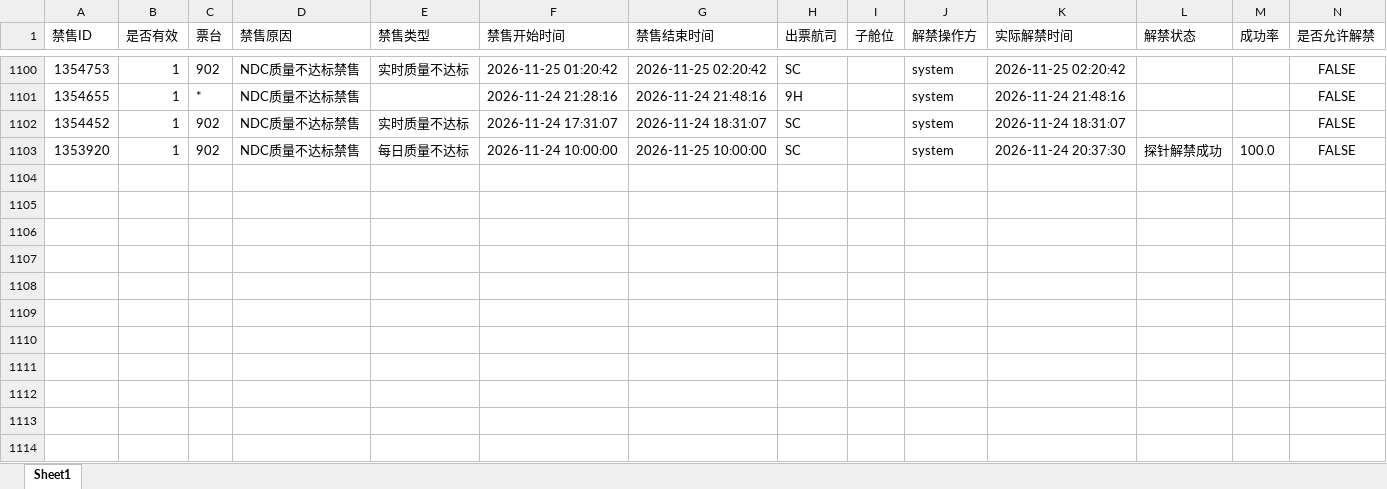
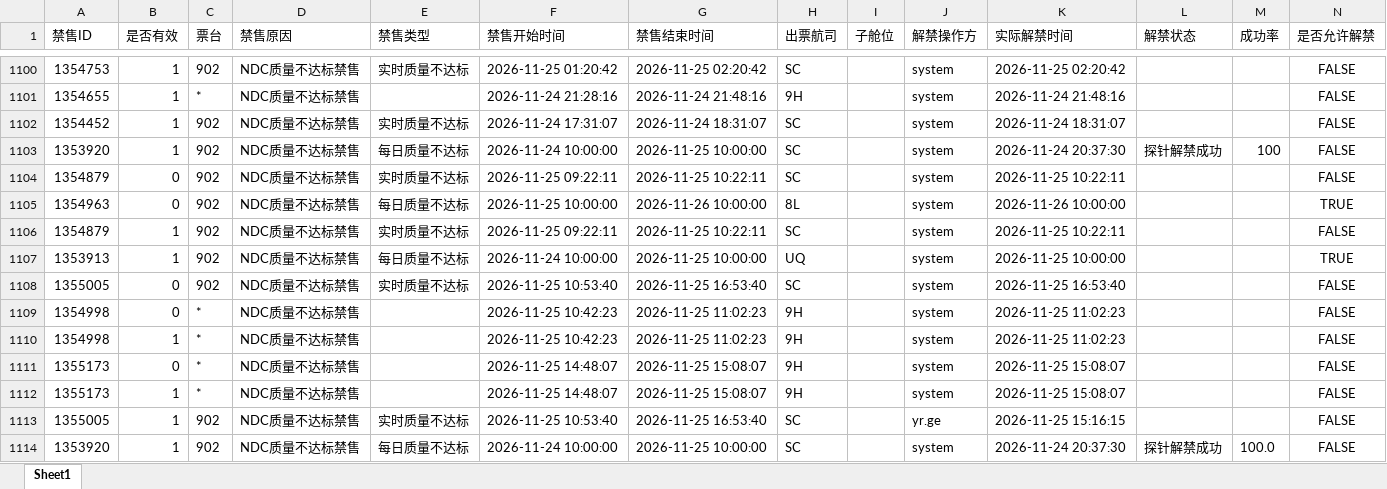
Before and after one commit to LUOcheng487/-, an Excel workbook: data/携程.xlsx, sheet Sheet1, drawn as a sheet; only a part is shown, gaps mark what is left out; values as stored, in another font and other column widths than the file's, no borders; the diff names each change by its address in the sheet, - before the commit and + after, or states it on an @@ line.

```diff
--- a/data/携程.xlsx (sheet Sheet1)
+++ b/data/携程.xlsx (sheet Sheet1)
+row 1103: 1353920 | 1 | 902 | NDC质量不达标禁售 | 每日质量不达标 | 2026-11-24 10:00:00 | 2026-11-25 10:00:00 | SC |  | system | 2026-11-24 20:37:30 | 探针解禁成功 | 100 | FALSE
+row 1104: 1354879 | 0 | 902 | NDC质量不达标禁售 | 实时质量不达标 | 2026-11-25 09:22:11 | 2026-11-25 10:22:11 | SC |  | system | 2026-11-25 10:22:11 |  |  | FALSE
+row 1105: 1354963 | 0 | 902 | NDC质量不达标禁售 | 每日质量不达标 | 2026-11-25 10:00:00 | 2026-11-26 10:00:00 | 8L |  | system | 2026-11-26 10:00:00 |  |  | TRUE
+row 1106: 1354879 | 1 | 902 | NDC质量不达标禁售 | 实时质量不达标 | 2026-11-25 09:22:11 | 2026-11-25 10:22:11 | SC |  | system | 2026-11-25 10:22:11 |  |  | FALSE
+row 1107: 1353913 | 1 | 902 | NDC质量不达标禁售 | 每日质量不达标 | 2026-11-24 10:00:00 | 2026-11-25 10:00:00 | UQ |  | system | 2026-11-25 10:00:00 |  |  | TRUE
+row 1108: 1355005 | 0 | 902 | NDC质量不达标禁售 | 实时质量不达标 | 2026-11-25 10:53:40 | 2026-11-25 16:53:40 | SC |  | system | 2026-11-25 16:53:40 |  |  | FALSE
+row 1109: 1354998 | 0 | * | NDC质量不达标禁售 |  | 2026-11-25 10:42:23 | 2026-11-25 11:02:23 | 9H |  | system | 2026-11-25 11:02:23 |  |  | FALSE
+row 1110: 1354998 | 1 | * | NDC质量不达标禁售 |  | 2026-11-25 10:42:23 | 2026-11-25 11:02:23 | 9H |  | system | 2026-11-25 11:02:23 |  |  | FALSE
+row 1111: 1355173 | 0 | * | NDC质量不达标禁售 |  | 2026-11-25 14:48:07 | 2026-11-25 15:08:07 | 9H |  | system | 2026-11-25 15:08:07 |  |  | FALSE
+row 1112: 1355173 | 1 | * | NDC质量不达标禁售 |  | 2026-11-25 14:48:07 | 2026-11-25 15:08:07 | 9H |  | system | 2026-11-25 15:08:07 |  |  | FALSE
+row 1113: 1355005 | 1 | 902 | NDC质量不达标禁售 | 实时质量不达标 | 2026-11-25 10:53:40 | 2026-11-25 16:53:40 | SC |  | yr.ge | 2026-11-25 15:16:15 |  |  | FALSE
```
Also changed, not shown: data/去哪儿ttr.xlsx, data/去哪儿xss.xlsx, 3 other files.
